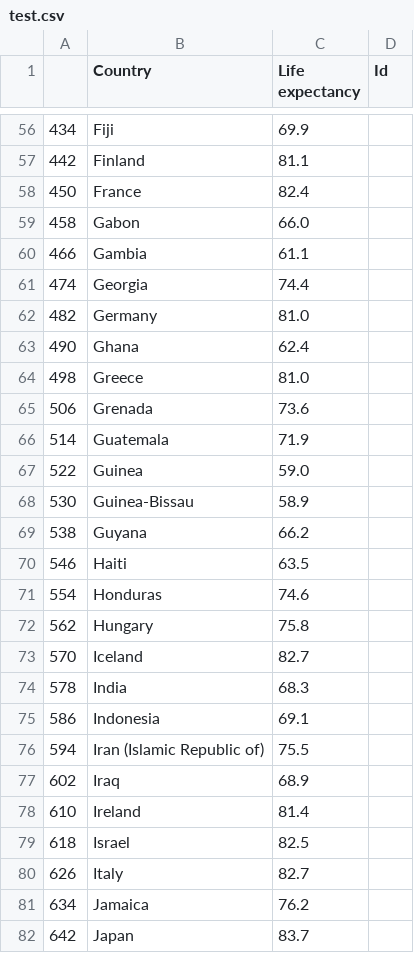
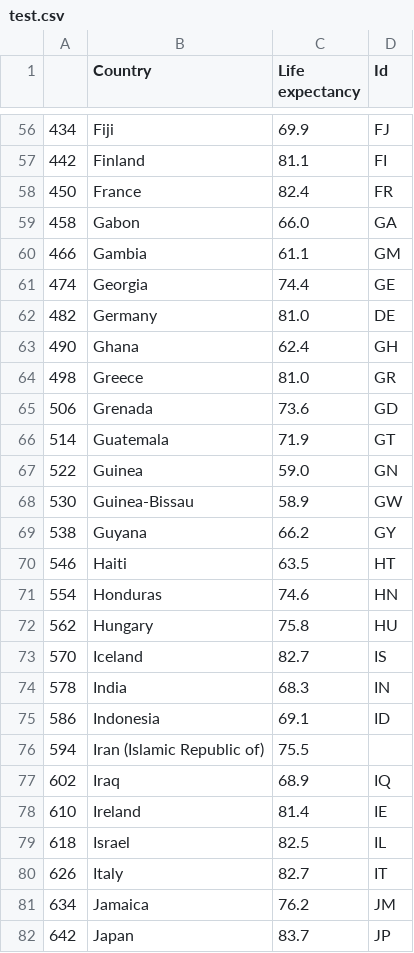
Before and after one commit to ghanendrapiplani/vis_final_project, a CSV file: web_app/test.csv, drawn as a sheet; only a part is shown, gaps mark what is left out; the diff covers the shown part only.

```diff
--- a/web_app/test.csv
+++ b/web_app/test.csv
@@ -56,27 +56,27 @@
-434,Fiji,69.9,
-442,Finland,81.1,
-450,France,82.4,
-458,Gabon,66.0,
-466,Gambia,61.1,
-474,Georgia,74.4,
-482,Germany,81.0,
-490,Ghana,62.4,
-498,Greece,81.0,
-506,Grenada,73.6,
-514,Guatemala,71.9,
-522,Guinea,59.0,
-530,Guinea-Bissau,58.9,
-538,Guyana,66.2,
-546,Haiti,63.5,
-554,Honduras,74.6,
-562,Hungary,75.8,
-570,Iceland,82.7,
-578,India,68.3,
-586,Indonesia,69.1,
+434,Fiji,69.9,FJ
+442,Finland,81.1,FI
+450,France,82.4,FR
+458,Gabon,66.0,GA
+466,Gambia,61.1,GM
+474,Georgia,74.4,GE
+482,Germany,81.0,DE
+490,Ghana,62.4,GH
+498,Greece,81.0,GR
+506,Grenada,73.6,GD
+514,Guatemala,71.9,GT
+522,Guinea,59.0,GN
+530,Guinea-Bissau,58.9,GW
+538,Guyana,66.2,GY
+546,Haiti,63.5,HT
+554,Honduras,74.6,HN
+562,Hungary,75.8,HU
+570,Iceland,82.7,IS
+578,India,68.3,IN
+586,Indonesia,69.1,ID
 594,Iran (Islamic Republic of),75.5,
-602,Iraq,68.9,
-610,Ireland,81.4,
-618,Israel,82.5,
-626,Italy,82.7,
-634,Jamaica,76.2,
-642,Japan,83.7,
+602,Iraq,68.9,IQ
+610,Ireland,81.4,IE
+618,Israel,82.5,IL
+626,Italy,82.7,IT
+634,Jamaica,76.2,JM
+642,Japan,83.7,JP
```
Also changed, not shown: 137 edited cells elsewhere in this file, 1 other file.
